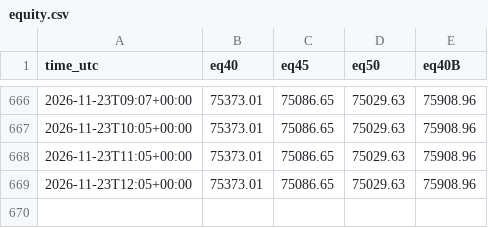
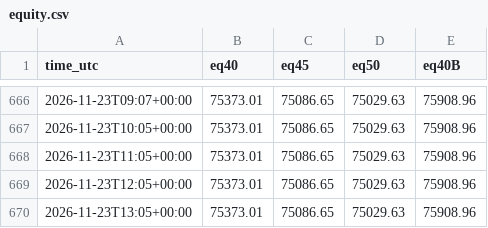
Before and after one commit to gutinganthony/KIWI, a CSV file: trend-paper/equity.csv, drawn as a sheet; only a part is shown, gaps mark what is left out.

```diff
--- a/trend-paper/equity.csv
+++ b/trend-paper/equity.csv
@@ -669 +669,2 @@ time_utc,eq40,eq45,eq50,eq40B
 2026-11-23T12:05+00:00,75373.01,75086.65,75029.63,75908.96
+2026-11-23T13:05+00:00,75373.01,75086.65,75029.63,75908.96
```
Also changed, not shown: okx-demo-F3-2.0/equity.csv, 7 other files.
